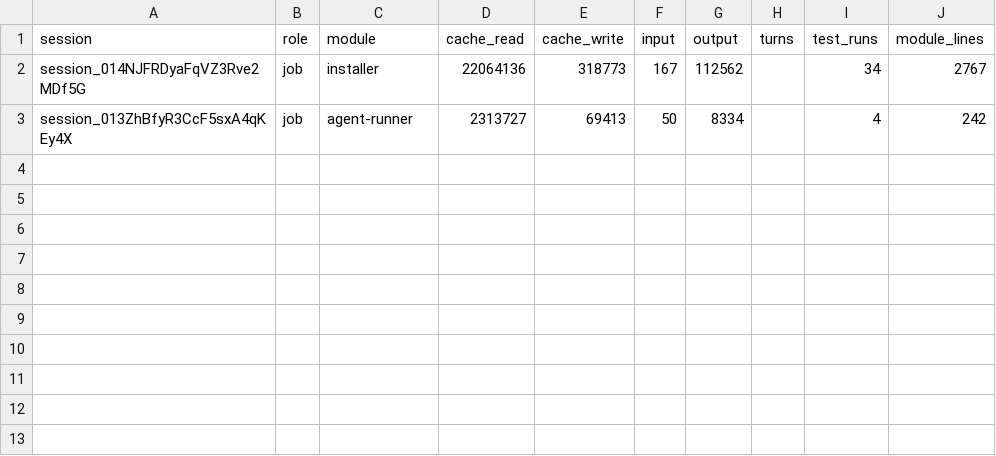
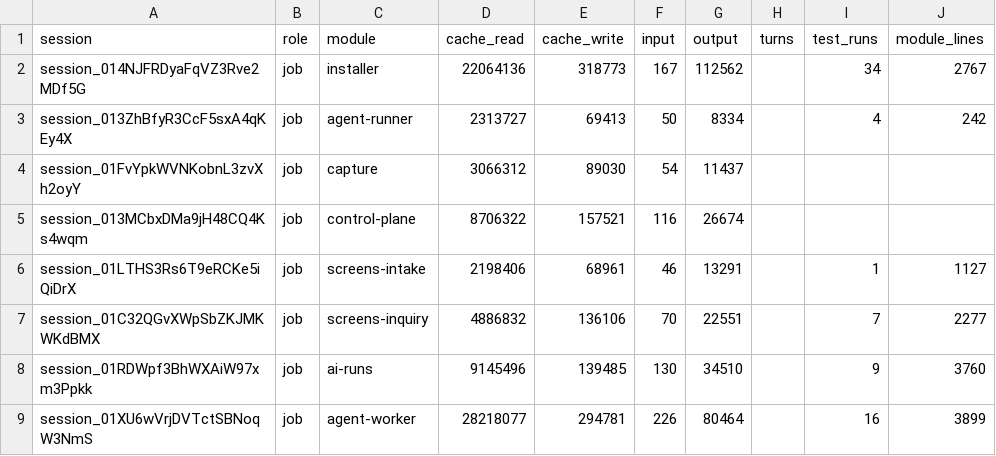
Before and after one commit to believeinoakland/bio, a CSV file: build/metrics/R085.csv, drawn as a sheet.

```diff
--- a/build/metrics/R085.csv
+++ b/build/metrics/R085.csv
@@ -3 +3,7 @@ session_014NJFRDyaFqVZ3Rve2MDf5G,job,installer,22064136,318773,167,112562,,34,27
 session_013ZhBfyR3CcF5sxA4qKEy4X,job,agent-runner,2313727,69413,50,8334,,4,242
+session_01FvYpkWVNKobnL3zvXh2oyY,job,capture,3066312,89030,54,11437,,,
+session_013MCbxDMa9jH48CQ4Ks4wqm,job,control-plane,8706322,157521,116,26674,,,
+session_01LTHS3Rs6T9eRCKe5iQiDrX,job,screens-intake,2198406,68961,46,13291,,1,1127
+session_01C32QGvXWpSbZKJMKWKdBMX,job,screens-inquiry,4886832,136106,70,22551,,7,2277
+session_01RDWpf3BhWXAiW97xm3Ppkk,job,ai-runs,9145496,139485,130,34510,,9,3760
+session_01XU6wVrjDVTctSBNoqW3NmS,job,agent-worker,28218077,294781,226,80464,,16,3899
```
Also changed, not shown: 1 other file.
